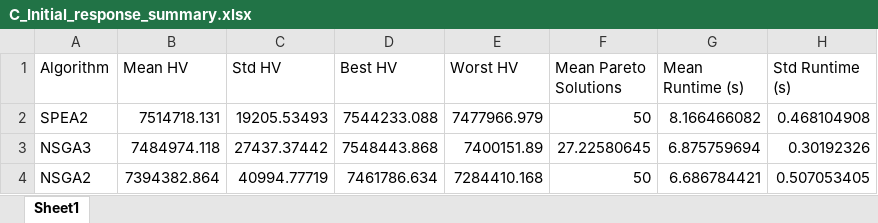
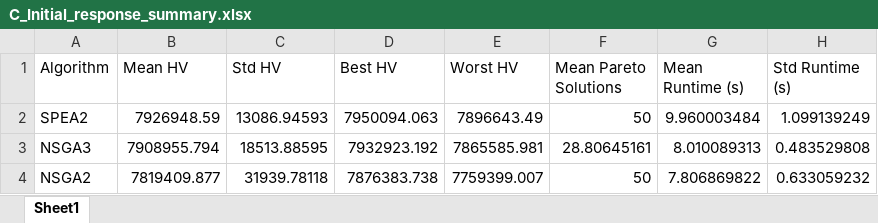
Before and after one commit to KholoodKh/After-The-Ice-Storm, an Excel workbook: results/C_Initial_response_summary.xlsx, sheet Sheet1, drawn as a sheet; values as stored, in another font and other column widths than the file's, no borders; the diff names each change by its address in the sheet, - before the commit and + after, or states it on an @@ line.

Commit message:
fix C results

```diff
--- a/results/C_Initial_response_summary.xlsx (sheet Sheet1)
+++ b/results/C_Initial_response_summary.xlsx (sheet Sheet1)
-B2 (Mean HV): 7514718.131
+B2 (Mean HV): 7926948.59
-C2 (Std HV): 19205.53493
+C2 (Std HV): 13086.94593
-D2 (Best HV): 7544233.088
+D2 (Best HV): 7950094.063
-E2 (Worst HV): 7477966.979
+E2 (Worst HV): 7896643.49
-G2 (Mean Runtime (s)): 8.166466082
+G2 (Mean Runtime (s)): 9.960003484
-H2 (Std Runtime (s)): 0.468104908
+H2 (Std Runtime (s)): 1.099139249
-B3 (Mean HV): 7484974.118
+B3 (Mean HV): 7908955.794
-C3 (Std HV): 27437.37442
+C3 (Std HV): 18513.88595
-D3 (Best HV): 7548443.868
+D3 (Best HV): 7932923.192
-E3 (Worst HV): 7400151.89
+E3 (Worst HV): 7865585.981
-F3 (Mean Pareto Solutions): 27.22580645
+F3 (Mean Pareto Solutions): 28.80645161
-G3 (Mean Runtime (s)): 6.875759694
+G3 (Mean Runtime (s)): 8.010089313
-H3 (Std Runtime (s)): 0.30192326
+H3 (Std Runtime (s)): 0.483529808
-B4 (Mean HV): 7394382.864
+B4 (Mean HV): 7819409.877
-C4 (Std HV): 40994.77719
+C4 (Std HV): 31939.78118
-D4 (Best HV): 7461786.634
+D4 (Best HV): 7876383.738
-E4 (Worst HV): 7284410.168
+E4 (Worst HV): 7759399.007
-G4 (Mean Runtime (s)): 6.686784421
+G4 (Mean Runtime (s)): 7.806869822
-H4 (Std Runtime (s)): 0.507053405
+H4 (Std Runtime (s)): 0.633059232
```
Also changed, not shown: results/C_best_solutions_initial_response.xlsx, 14 other files.
